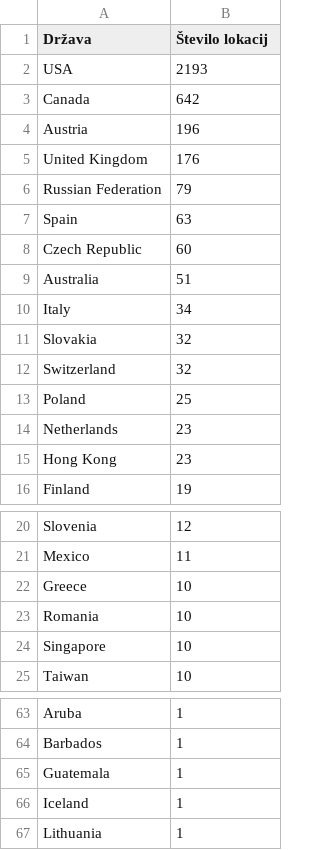
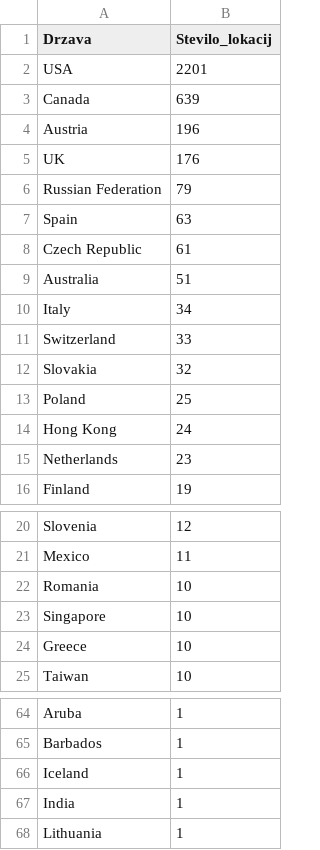
Before and after one commit to sokolicA/APPR2017-2018, a CSV file: podatki/atm.csv, drawn as a sheet; only a part is shown, gaps mark what is left out; the diff covers the shown part only.

```diff
--- a/podatki/atm.csv
+++ b/podatki/atm.csv
@@ -1,16 +1,16 @@
-"Država","Število lokacij"
-"USA",2193
-"Canada",642
+"Drzava","Stevilo_lokacij"
+"USA",2201
+"Canada",639
 "Austria",196
-"United Kingdom",176
+"UK",176
 "Russian Federation",79
 "Spain",63
-"Czech Republic",60
+"Czech Republic",61
 "Australia",51
 "Italy",34
+"Switzerland",33
 "Slovakia",32
-"Switzerland",32
 "Poland",25
+"Hong Kong",24
 "Netherlands",23
-"Hong Kong",23
 "Finland",19
@@ -21,5 +21,5 @@
 "Mexico",11
-"Greece",10
 "Romania",10
 "Singapore",10
+"Greece",10
 "Taiwan",10
@@ -64,4 +65,4 @@
 "Barbados",1
-"Guatemala",1
 "Iceland",1
+"India",1
 "Lithuania",1
```
Also changed, not shown: 1 added row, 1 removed row and 12 moved rows elsewhere in this file, 4 other files.
